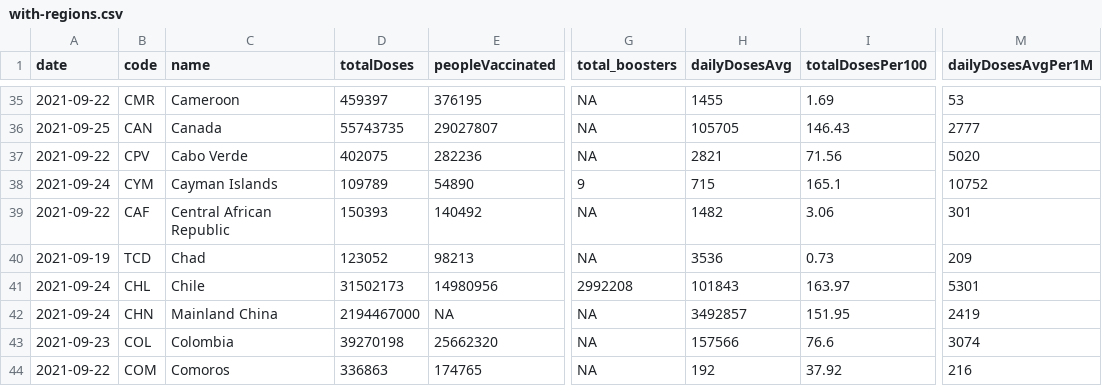
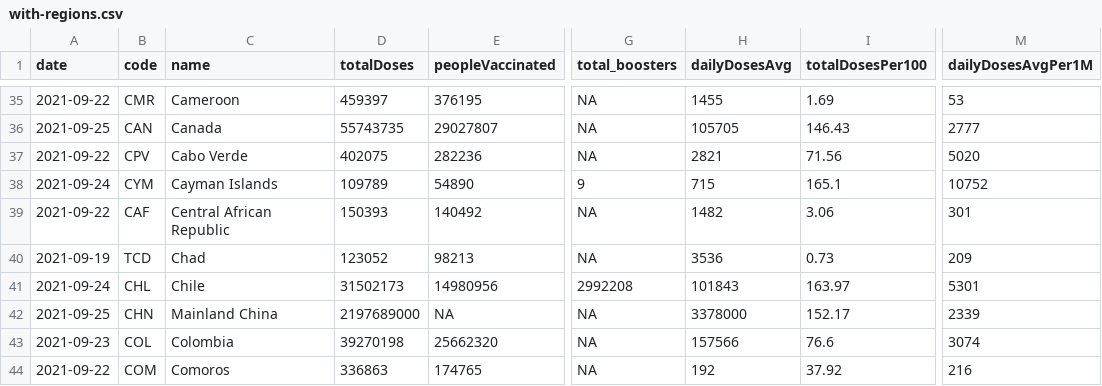
Before and after one commit to codecreative/covid-regional, a CSV file: with-regions.csv, drawn as a sheet; only a part is shown, gaps mark what is left out; the diff names each change by its address in the sheet, - before the commit and + after, or states it on an @@ line.

```diff
--- a/with-regions.csv
+++ b/with-regions.csv
-A42 (date): 2021-09-24
+A42 (date): 2021-09-25
-D42 (totalDoses): 2194467000
+D42 (totalDoses): 2197689000
-H42 (dailyDosesAvg): 3492857
+H42 (dailyDosesAvg): 3378000
-I42 (totalDosesPer100): 151.95
+I42 (totalDosesPer100): 152.17
-M42 (dailyDosesAvgPer1M): 2419
+M42 (dailyDosesAvgPer1M): 2339
```
